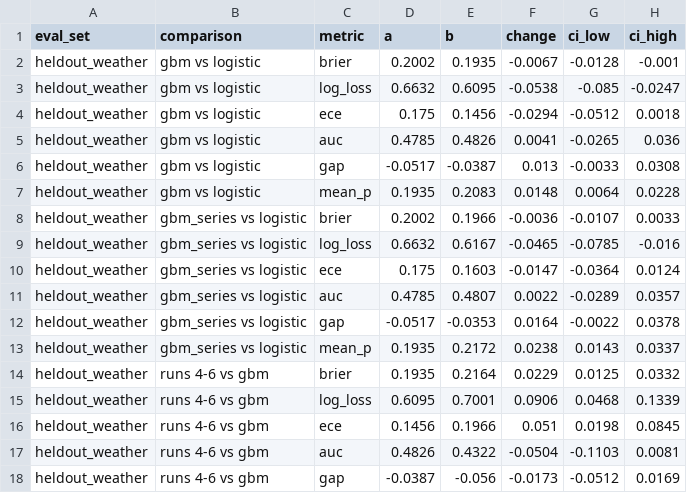
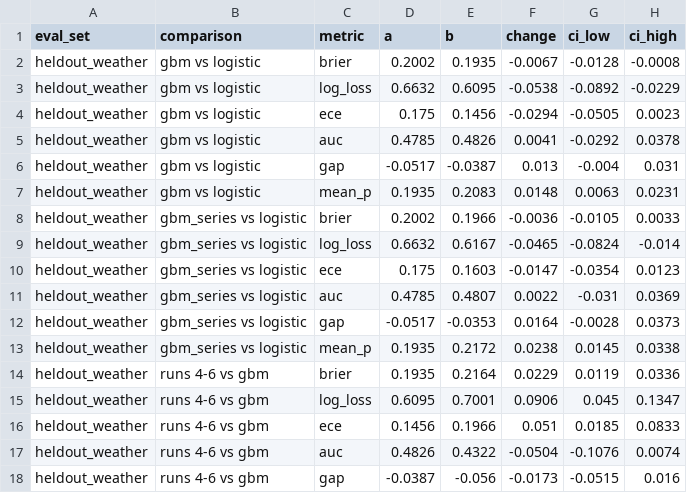
Before and after one commit to anisrikanth/calibrated-forecasting-rl, a CSV file: eval/analysis/gbm_val_paired_bootstrap.csv, drawn as a sheet; only a part is shown; the diff covers the shown part only.

```diff
--- a/eval/analysis/gbm_val_paired_bootstrap.csv
+++ b/eval/analysis/gbm_val_paired_bootstrap.csv
@@ -1,18 +1,18 @@
 eval_set,comparison,metric,a,b,change,ci_low,ci_high
-heldout_weather,gbm vs logistic,brier,0.2002,0.1935,-0.0067,-0.0128,-0.001
-heldout_weather,gbm vs logistic,log_loss,0.6632,0.6095,-0.0538,-0.085,-0.0247
-heldout_weather,gbm vs logistic,ece,0.175,0.1456,-0.0294,-0.0512,0.0018
-heldout_weather,gbm vs logistic,auc,0.4785,0.4826,0.0041,-0.0265,0.036
-heldout_weather,gbm vs logistic,gap,-0.0517,-0.0387,0.013,-0.0033,0.0308
-heldout_weather,gbm vs logistic,mean_p,0.1935,0.2083,0.0148,0.0064,0.0228
-heldout_weather,gbm_series vs logistic,brier,0.2002,0.1966,-0.0036,-0.0107,0.0033
-heldout_weather,gbm_series vs logistic,log_loss,0.6632,0.6167,-0.0465,-0.0785,-0.016
-heldout_weather,gbm_series vs logistic,ece,0.175,0.1603,-0.0147,-0.0364,0.0124
-heldout_weather,gbm_series vs logistic,auc,0.4785,0.4807,0.0022,-0.0289,0.0357
-heldout_weather,gbm_series vs logistic,gap,-0.0517,-0.0353,0.0164,-0.0022,0.0378
-heldout_weather,gbm_series vs logistic,mean_p,0.1935,0.2172,0.0238,0.0143,0.0337
-heldout_weather,runs 4-6 vs gbm,brier,0.1935,0.2164,0.0229,0.0125,0.0332
-heldout_weather,runs 4-6 vs gbm,log_loss,0.6095,0.7001,0.0906,0.0468,0.1339
-heldout_weather,runs 4-6 vs gbm,ece,0.1456,0.1966,0.051,0.0198,0.0845
-heldout_weather,runs 4-6 vs gbm,auc,0.4826,0.4322,-0.0504,-0.1103,0.0081
-heldout_weather,runs 4-6 vs gbm,gap,-0.0387,-0.056,-0.0173,-0.0512,0.0169
+heldout_weather,gbm vs logistic,brier,0.2002,0.1935,-0.0067,-0.0128,-0.0008
+heldout_weather,gbm vs logistic,log_loss,0.6632,0.6095,-0.0538,-0.0892,-0.0229
+heldout_weather,gbm vs logistic,ece,0.175,0.1456,-0.0294,-0.0505,0.0023
+heldout_weather,gbm vs logistic,auc,0.4785,0.4826,0.0041,-0.0292,0.0378
+heldout_weather,gbm vs logistic,gap,-0.0517,-0.0387,0.013,-0.004,0.031
+heldout_weather,gbm vs logistic,mean_p,0.1935,0.2083,0.0148,0.0063,0.0231
+heldout_weather,gbm_series vs logistic,brier,0.2002,0.1966,-0.0036,-0.0105,0.0033
+heldout_weather,gbm_series vs logistic,log_loss,0.6632,0.6167,-0.0465,-0.0824,-0.014
+heldout_weather,gbm_series vs logistic,ece,0.175,0.1603,-0.0147,-0.0354,0.0123
+heldout_weather,gbm_series vs logistic,auc,0.4785,0.4807,0.0022,-0.031,0.0369
+heldout_weather,gbm_series vs logistic,gap,-0.0517,-0.0353,0.0164,-0.0028,0.0373
+heldout_weather,gbm_series vs logistic,mean_p,0.1935,0.2172,0.0238,0.0145,0.0338
+heldout_weather,runs 4-6 vs gbm,brier,0.1935,0.2164,0.0229,0.0119,0.0336
+heldout_weather,runs 4-6 vs gbm,log_loss,0.6095,0.7001,0.0906,0.045,0.1347
+heldout_weather,runs 4-6 vs gbm,ece,0.1456,0.1966,0.051,0.0185,0.0833
+heldout_weather,runs 4-6 vs gbm,auc,0.4826,0.4322,-0.0504,-0.1076,0.0074
+heldout_weather,runs 4-6 vs gbm,gap,-0.0387,-0.056,-0.0173,-0.0515,0.016
```
Also changed, not shown: 61 edited cells elsewhere in this file, eval/analysis/gbm_cv.csv, 23 other files.
